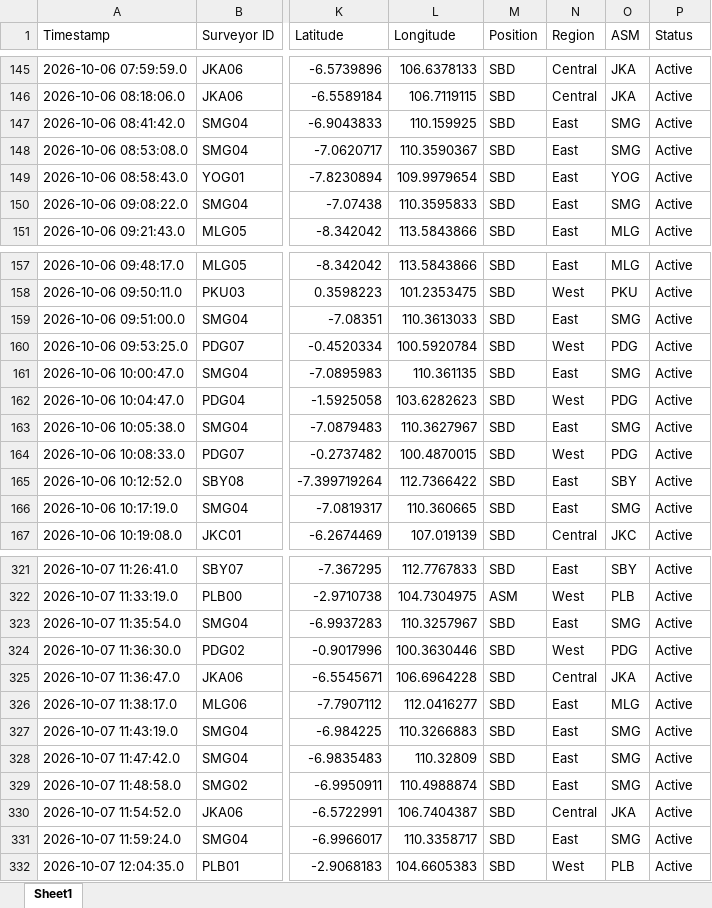
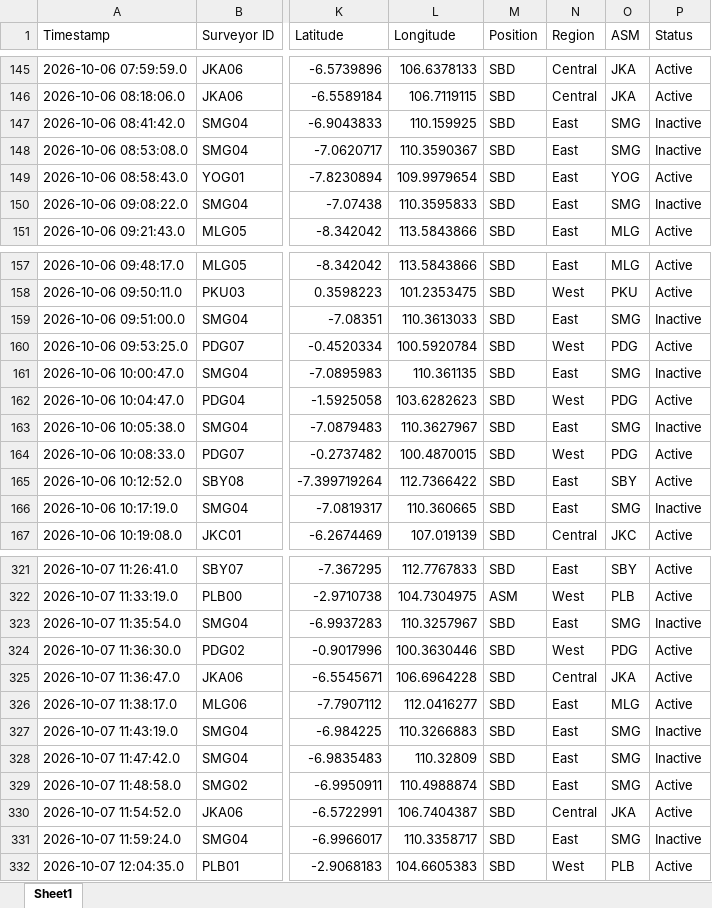
Before and after one commit to anggareinaldi-coder/SildenafilPackage, an Excel workbook: output/all_data_combined_clean.xlsx, sheet Sheet1, drawn as a sheet; only a part is shown, gaps mark what is left out; values as stored, in another font and other column widths than the file's, no borders; the diff covers the shown part only; the diff names each change by its address in the sheet, - before the commit and + after, or states it on an @@ line.

```diff
--- a/output/all_data_combined_clean.xlsx (sheet Sheet1)
+++ b/output/all_data_combined_clean.xlsx (sheet Sheet1)
-P147:P148 (Status): Active
+P147:P148 (Status): Inactive
-P150 (Status): Active
+P150 (Status): Inactive
-P159 (Status): Active
+P159 (Status): Inactive
-P161 (Status): Active
+P161 (Status): Inactive
-P163 (Status): Active
+P163 (Status): Inactive
-P166 (Status): Active
+P166 (Status): Inactive
-P323 (Status): Active
+P323 (Status): Inactive
-P327:P328 (Status): Active
+P327:P328 (Status): Inactive
-P331 (Status): Active
+P331 (Status): Inactive
```
Also changed, not shown: 59 edited cells elsewhere in this sheet, log_proses_survey.xlsx, mapping_surveyor.xlsx, 3 other files.
